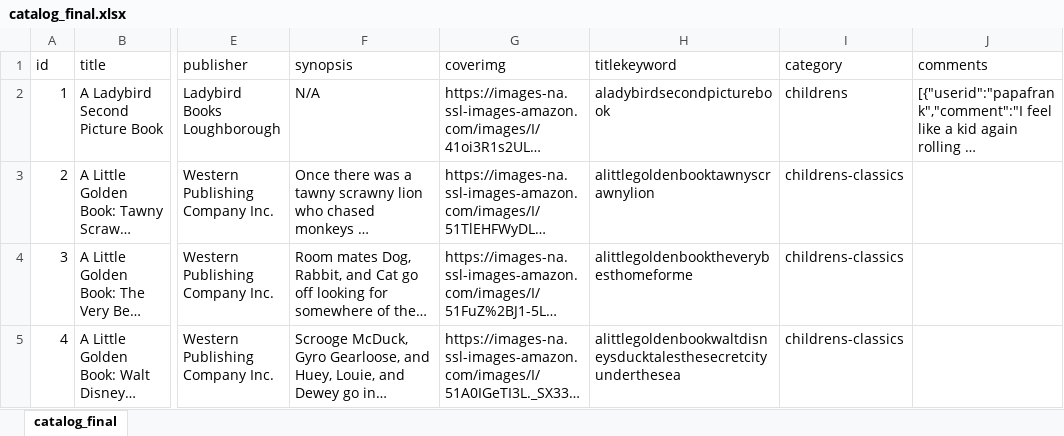
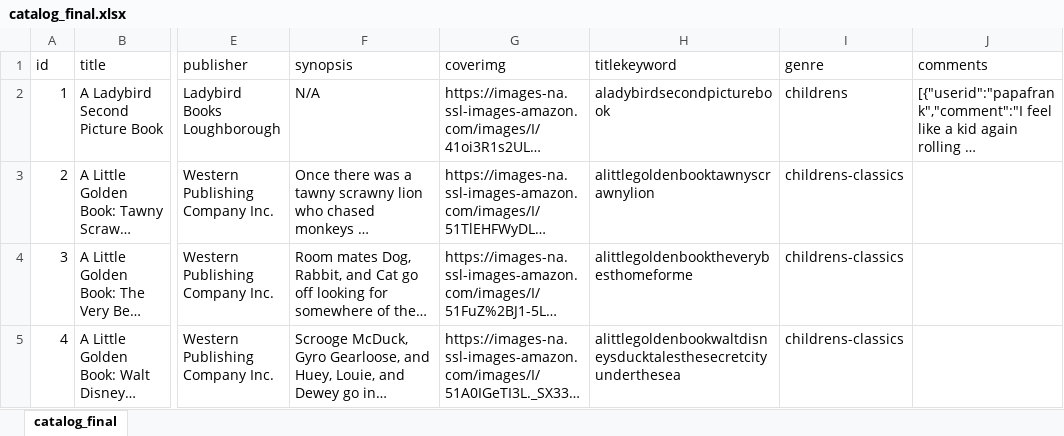
Before and after one commit to YFLooi/libraryWebsite-React, an Excel workbook: DataTables/catalog_final.xlsx, sheet catalog_final, drawn as a sheet; only a part is shown, gaps mark what is left out; long unchanged cells end in …; values as stored, in another font and other column widths than the file's, no borders; the diff names each change by its address in the sheet, - before the commit and + after, or states it on an @@ line.

```diff
--- a/DataTables/catalog_final.xlsx (sheet catalog_final)
+++ b/DataTables/catalog_final.xlsx (sheet catalog_final)
-I1: category
+I1: genre
```
Also changed, not shown: 4 other files.
